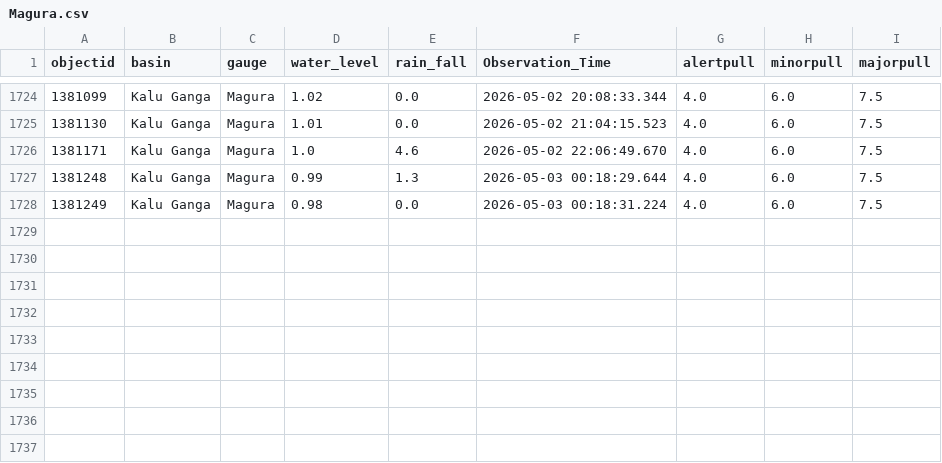
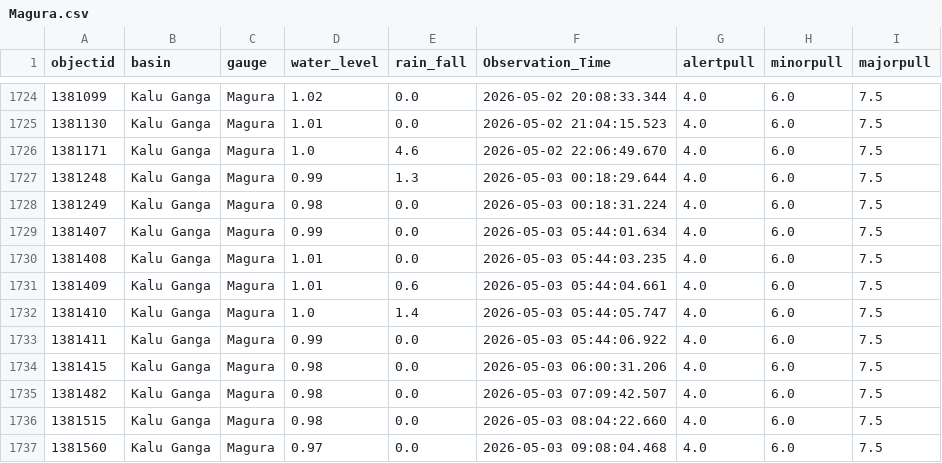
Before and after one commit to hhumal/Irrigation-Dept-Manual-River-Gauge-Readings, a CSV file: Station_Rainfall_CSVs/Magura.csv, drawn as a sheet; only a part is shown, gaps mark what is left out.

```diff
--- a/Station_Rainfall_CSVs/Magura.csv
+++ b/Station_Rainfall_CSVs/Magura.csv
@@ -1728 +1728,10 @@ objectid,basin,gauge,water_level,rain_fall,Observation_Time,alertpull,minorpull,
 1381249,Kalu Ganga,Magura,0.98,0.0,2026-05-03 00:18:31.224,4.0,6.0,7.5
+1381407,Kalu Ganga,Magura,0.99,0.0,2026-05-03 05:44:01.634,4.0,6.0,7.5
+1381408,Kalu Ganga,Magura,1.01,0.0,2026-05-03 05:44:03.235,4.0,6.0,7.5
+1381409,Kalu Ganga,Magura,1.01,0.6,2026-05-03 05:44:04.661,4.0,6.0,7.5
+1381410,Kalu Ganga,Magura,1.0,1.4,2026-05-03 05:44:05.747,4.0,6.0,7.5
+1381411,Kalu Ganga,Magura,0.99,0.0,2026-05-03 05:44:06.922,4.0,6.0,7.5
+1381415,Kalu Ganga,Magura,0.98,0.0,2026-05-03 06:00:31.206,4.0,6.0,7.5
+1381482,Kalu Ganga,Magura,0.98,0.0,2026-05-03 07:09:42.507,4.0,6.0,7.5
+1381515,Kalu Ganga,Magura,0.98,0.0,2026-05-03 08:04:22.660,4.0,6.0,7.5
+1381560,Kalu Ganga,Magura,0.97,0.0,2026-05-03 09:08:04.468,4.0,6.0,7.5
```
Also changed, not shown: Station_Rainfall_CSVs/Dunamale.csv, Station_Rainfall_CSVs/Horowpothana.csv, 37 other files.
